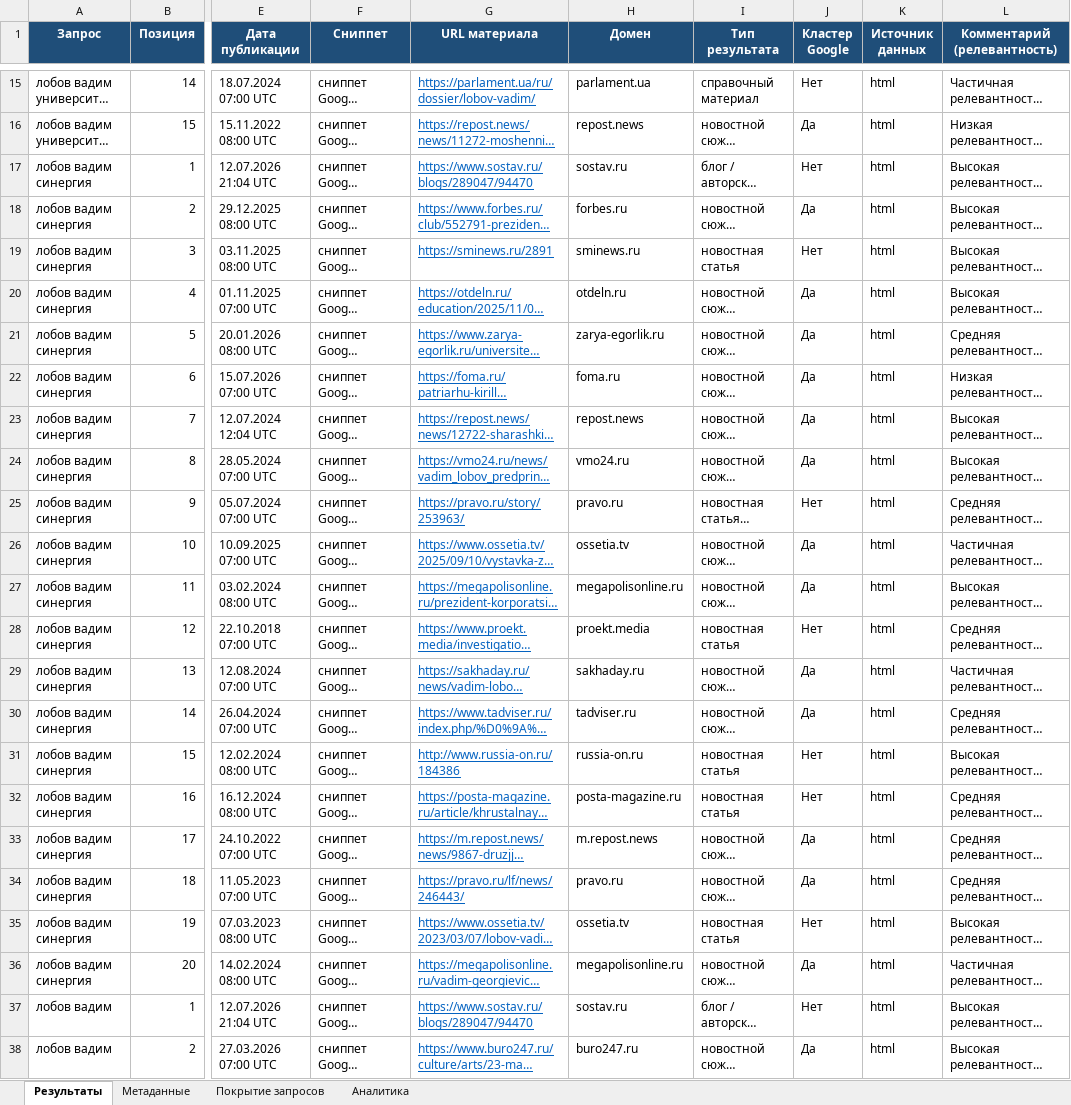
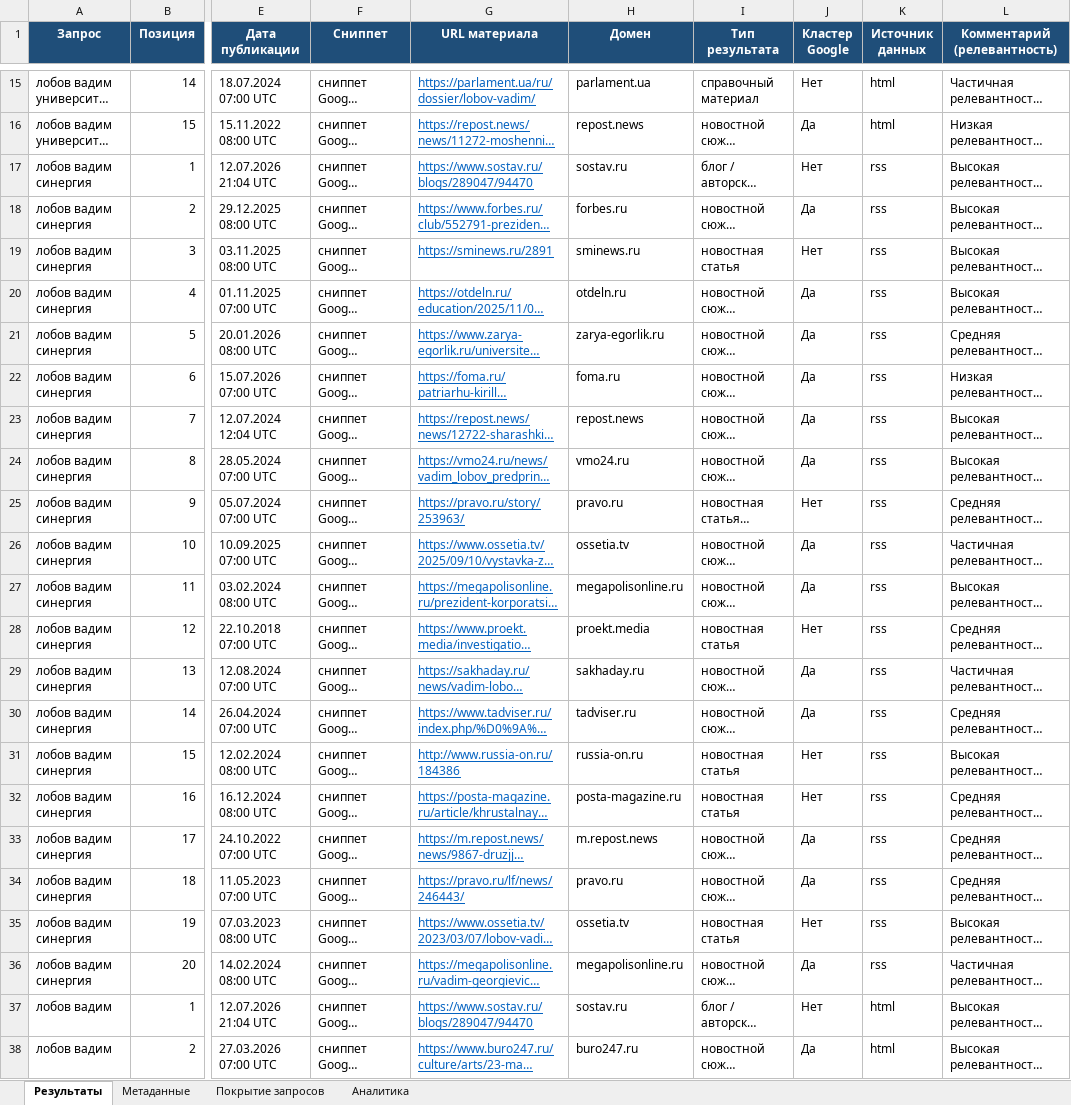
Before and after one commit to jaguarcatcat/cursor, an Excel workbook: results.xlsx, sheet Результаты, drawn as a sheet; only a part is shown, gaps mark what is left out; long unchanged cells end in …; values as stored, in another font and other column widths than the file's, no borders; the diff covers the shown part only; the diff names each change by its address in the sheet, - before the commit and + after, or states it on an @@ line.

```diff
--- a/results.xlsx (sheet Результаты)
+++ b/results.xlsx (sheet Результаты)
-K17:K36 (Источник данных): html
+K17:K36 (Источник данных): rss
```
Also changed, not shown: 109 added rows elsewhere in this sheet, sheet Аналитика, sheet Покрытие запросов, sheet Метаданные, 4 other files.
